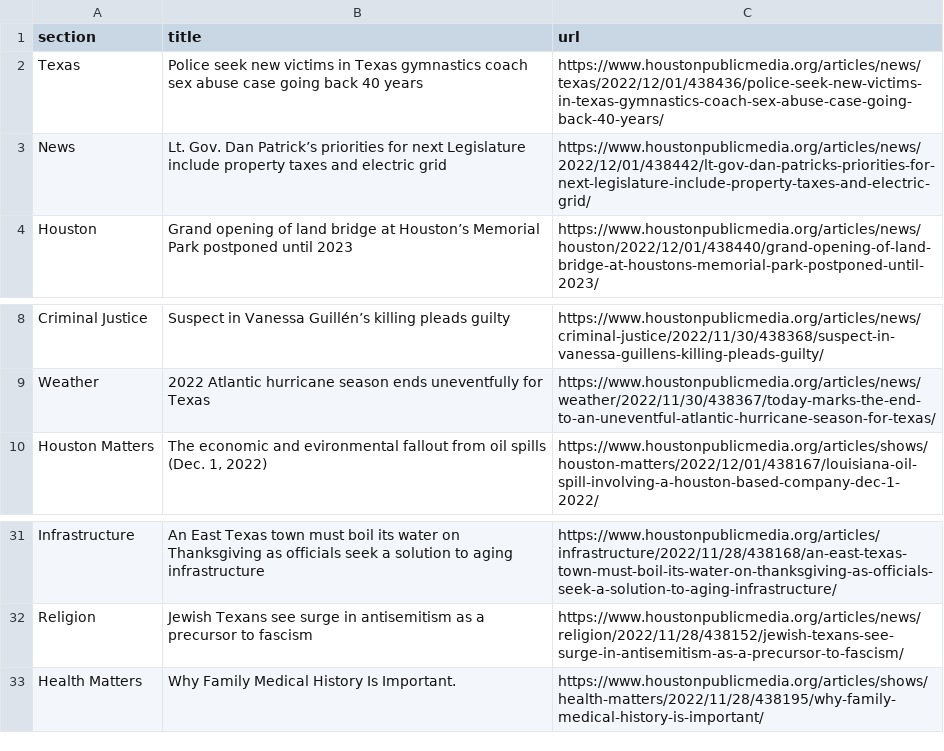
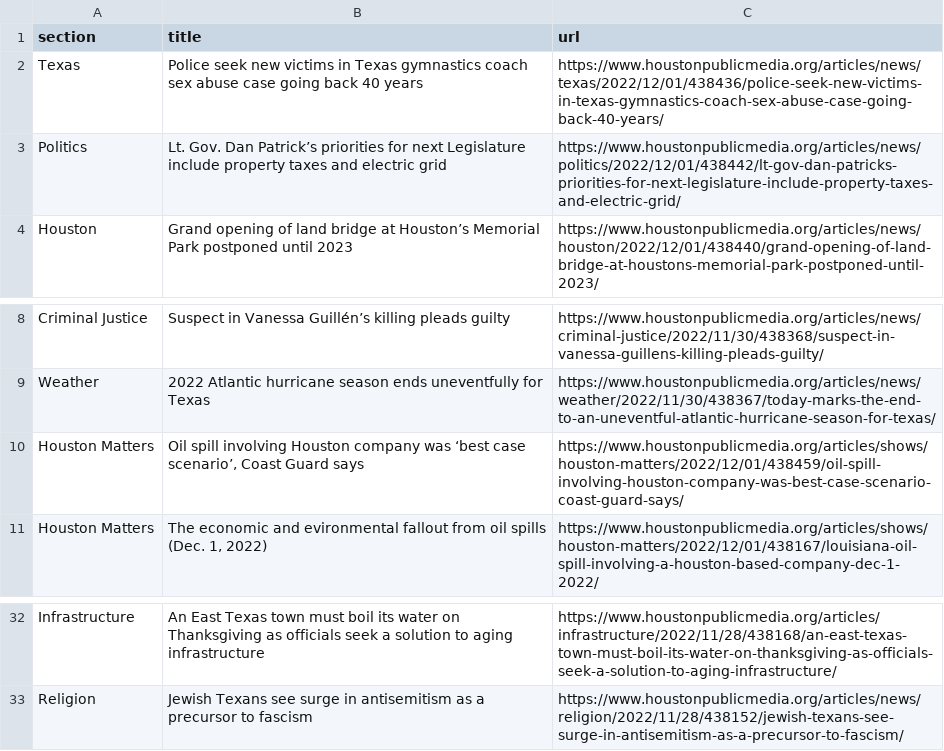
Before and after one commit to areenaarora/autoscrapper, a CSV file: npr.csv, drawn as a sheet; only a part is shown, gaps mark what is left out.

```diff
--- a/npr.csv
+++ b/npr.csv
@@ -2,3 +2,3 @@ section,title,url
 Texas,Police seek new victims in Texas gymnastics coach sex abuse case going back 40 years,https://www.houstonpublicmedia.org/articles/news/texas/2022/12/01/438436/police-seek-new-victims-in-texas-gymnastics-coach-sex-abuse-case-going-back-40-years/
-News,Lt. Gov. Dan Patrick’s priorities for next Legislature include property taxes and electric grid,https://www.houstonpublicmedia.org/articles/news/2022/12/01/438442/lt-gov-dan-patricks-priorities-for-next-legislature-include-property-taxes-and-electric-grid/
+Politics,Lt. Gov. Dan Patrick’s priorities for next Legislature include property taxes and electric grid,https://www.houstonpublicmedia.org/articles/news/politics/2022/12/01/438442/lt-gov-dan-patricks-priorities-for-next-legislature-include-property-taxes-and-electric-grid/
 Houston,Grand opening of land bridge at Houston’s Memorial Park postponed until 2023,https://www.houstonpublicmedia.org/articles/news/houston/2022/12/01/438440/grand-opening-of-land-bridge-at-houstons-memorial-park-postponed-until-2023/
@@ -9,2 +9,3 @@ Criminal Justice,Suspect in Vanessa Guillén’s killing pleads guilty,https://w
 Weather,2022 Atlantic hurricane season ends uneventfully for Texas,https://www.houstonpublicmedia.org/articles/news/weather/2022/11/30/438367/today-marks-the-end-to-an-uneventful-atlantic-hurricane-season-for-texas/
+Houston Matters,"Oil spill involving Houston company was ‘best case scenario’, Coast Guard says",https://www.houstonpublicmedia.org/articles/shows/houston-matters/2022/12/01/438459/oil-spill-involving-houston-company-was-best-case-scenario-coast-guard-says/
 Houston Matters,"The economic and evironmental fallout from oil spills (Dec. 1, 2022)",https://www.houstonpublicmedia.org/articles/shows/houston-matters/2022/12/01/438167/louisiana-oil-spill-involving-a-houston-based-company-dec-1-2022/
@@ -32,2 +33 @@ Infrastructure,An East Texas town must boil its water on Thanksgiving as officia
 Religion,Jewish Texans see surge in antisemitism as a precursor to fascism,https://www.houstonpublicmedia.org/articles/news/religion/2022/11/28/438152/jewish-texans-see-surge-in-antisemitism-as-a-precursor-to-fascism/
-Health Matters,Why Family Medical History Is Important.,https://www.houstonpublicmedia.org/articles/shows/health-matters/2022/11/28/438195/why-family-medical-history-is-important/
```
